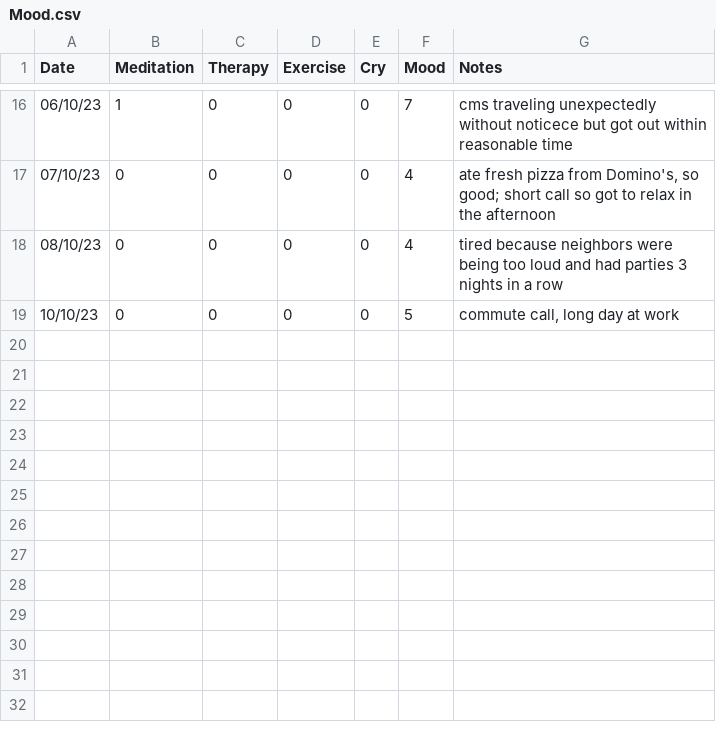
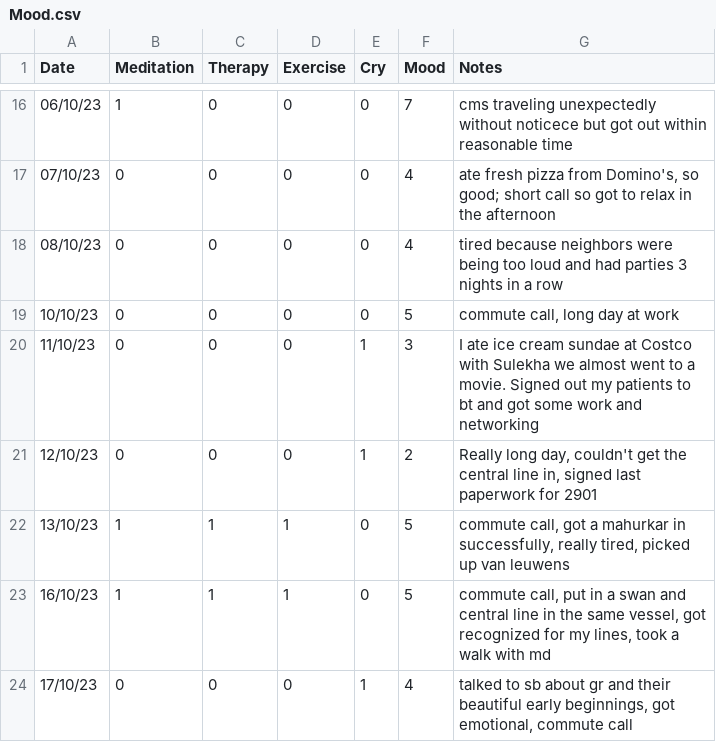
Before and after one commit to shreyaramayya/wellness, a CSV file: Mood.csv, drawn as a sheet; only a part is shown, gaps mark what is left out; the diff names each change by its address in the sheet, - before the commit and + after, or states it on an @@ line.

Commit message:
updates from the last week

```diff
--- a/Mood.csv
+++ b/Mood.csv
+row 20: 11/10/23 | 0 | 0 | 0 | 1 | 3 | I ate ice cream sundae at Costco with Sulekha we almost went to a movie. Signed out my patients to bt and got some work and networking
+row 21: 12/10/23 | 0 | 0 | 0 | 1 | 2 | Really long day, couldn't get the central line in, signed last paperwork for 2901
+row 22: 13/10/23 | 1 | 1 | 1 | 0 | 5 | commute call, got a mahurkar in successfully, really tired, picked up van leuwens
+row 23: 16/10/23 | 1 | 1 | 1 | 0 | 5 | commute call, put in a swan and central line in the same vessel, got recognized for my lines, took a walk with md
+row 24: 17/10/23 | 0 | 0 | 0 | 1 | 4 | talked to sb about gr and their beautiful early beginnings, got emotional, commute call
```
Also changed, not shown: WorkHours.csv, 1 other file.
